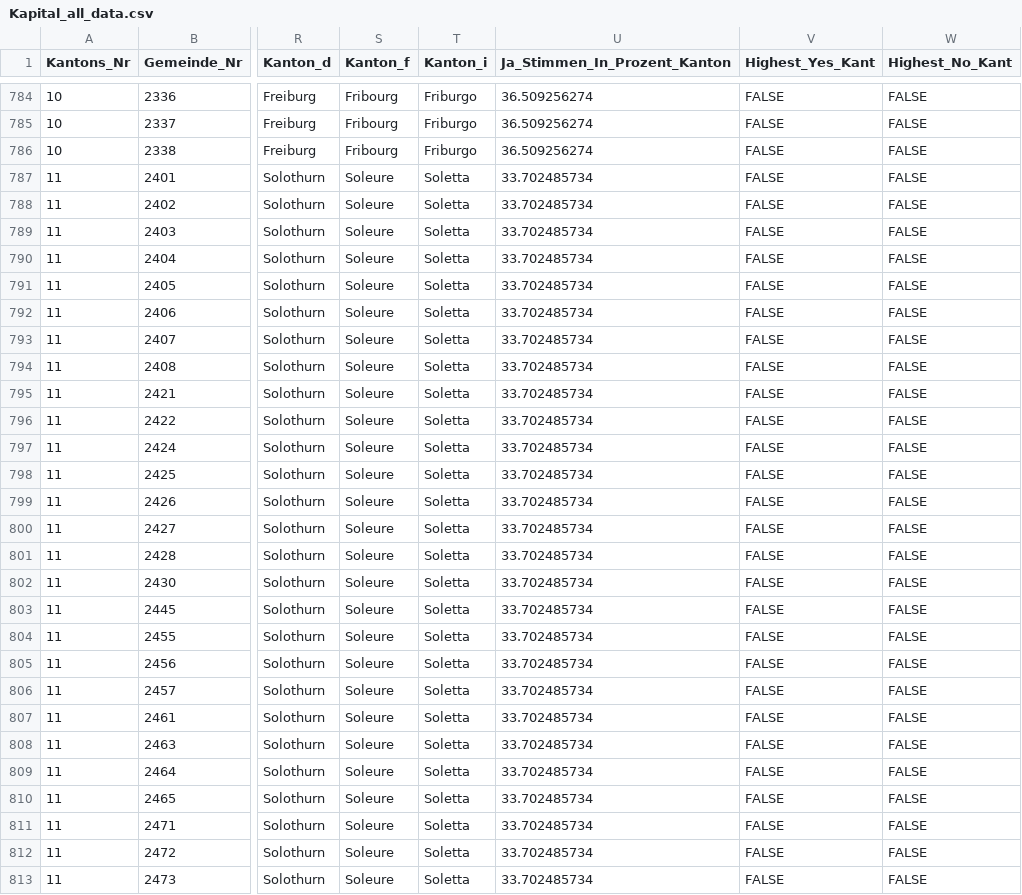
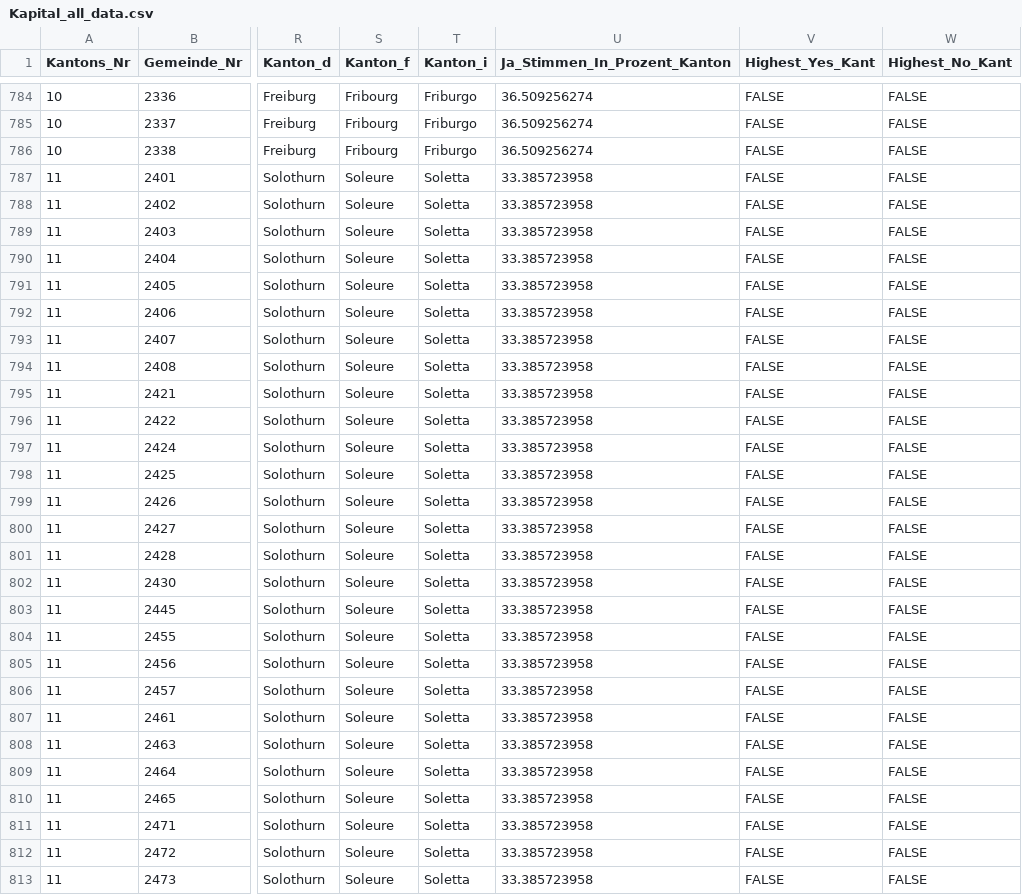
Before and after one commit to awp-finanznachrichten/lena_september2021, a CSV file: Output/Kapital_all_data.csv, drawn as a sheet; only a part is shown, gaps mark what is left out; the diff covers the shown part only; the diff names each change by its address in the sheet, - before the commit and + after, or states it on an @@ line.

```diff
--- a/Output/Kapital_all_data.csv
+++ b/Output/Kapital_all_data.csv
-U787:U813 (Ja_Stimmen_In_Prozent_Kanton): 33.702485734
+U787:U813 (Ja_Stimmen_In_Prozent_Kanton): 33.385723958
```
Also changed, not shown: 83 edited cells elsewhere in this file, Output/Kapital_dw_kantone.csv, 2 other files.
